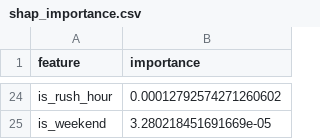
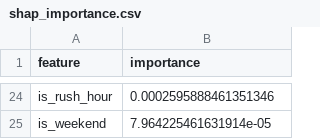
Before and after one commit to Khadija-Zulfiqar/aqi-forecasting, a CSV file: models/shap_importance.csv, drawn as a sheet; only a part is shown, gaps mark what is left out; the diff covers the shown part only; the diff names each change by its address in the sheet, - before the commit and + after, or states it on an @@ line.

```diff
--- a/models/shap_importance.csv
+++ b/models/shap_importance.csv
-B24 (importance): 0.00012792574271260602
+B24 (importance): 0.0002595888461351346
-B25 (importance): 3.280218451691669e-05
+B25 (importance): 7.964225461631914e-05
```
Also changed, not shown: 10 added rows, 10 removed rows and 12 edited cells elsewhere in this file, 3 other files.
